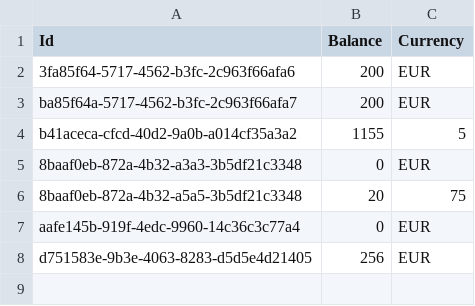
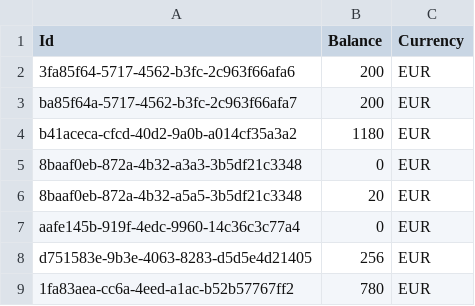
Before and after one commit to AmineC95/XYZHotel, a CSV file: XYZHotel.Domain/Data/WalletDB.csv, drawn as a sheet.

```diff
--- a/XYZHotel.Domain/Data/WalletDB.csv
+++ b/XYZHotel.Domain/Data/WalletDB.csv
@@ -3,6 +3,7 @@ Id,Balance, Currency
 ba85f64a-5717-4562-b3fc-2c963f66afa7,200,EUR
-b41aceca-cfcd-40d2-9a0b-a014cf35a3a2,1155,5
+b41aceca-cfcd-40d2-9a0b-a014cf35a3a2,1180,EUR
 8baaf0eb-872a-4b32-a3a3-3b5df21c3348,0,EUR
-8baaf0eb-872a-4b32-a5a5-3b5df21c3348,20,75
+8baaf0eb-872a-4b32-a5a5-3b5df21c3348,20,EUR
 aafe145b-919f-4edc-9960-14c36c3c77a4,0,EUR
 d751583e-9b3e-4063-8283-d5d5e4d21405,256,EUR
+1fa83aea-cc6a-4eed-a1ac-b52b57767ff2,780,EUR
```
Also changed, not shown: XYZHotel.Domain/Data/CustomerDB.csv, 12 other files.
